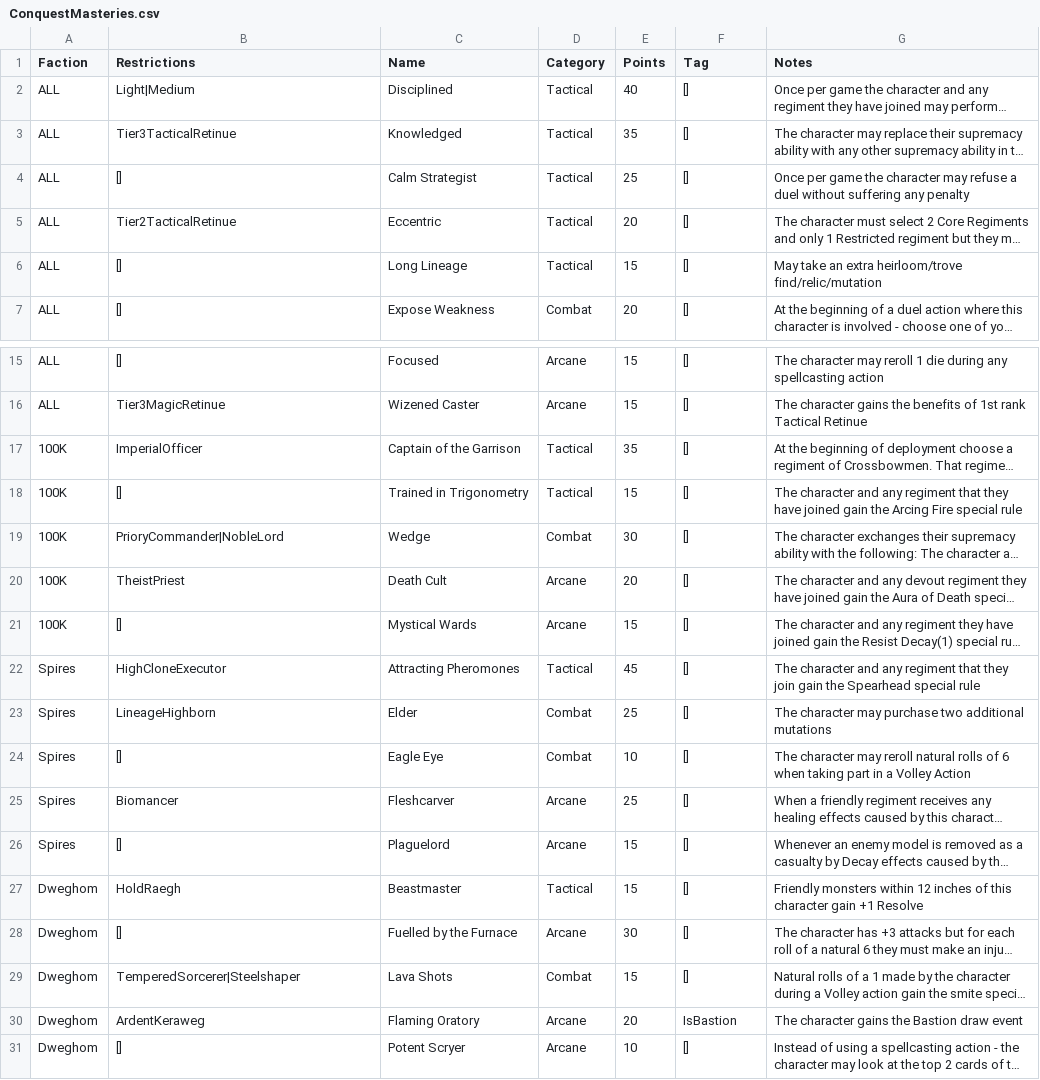
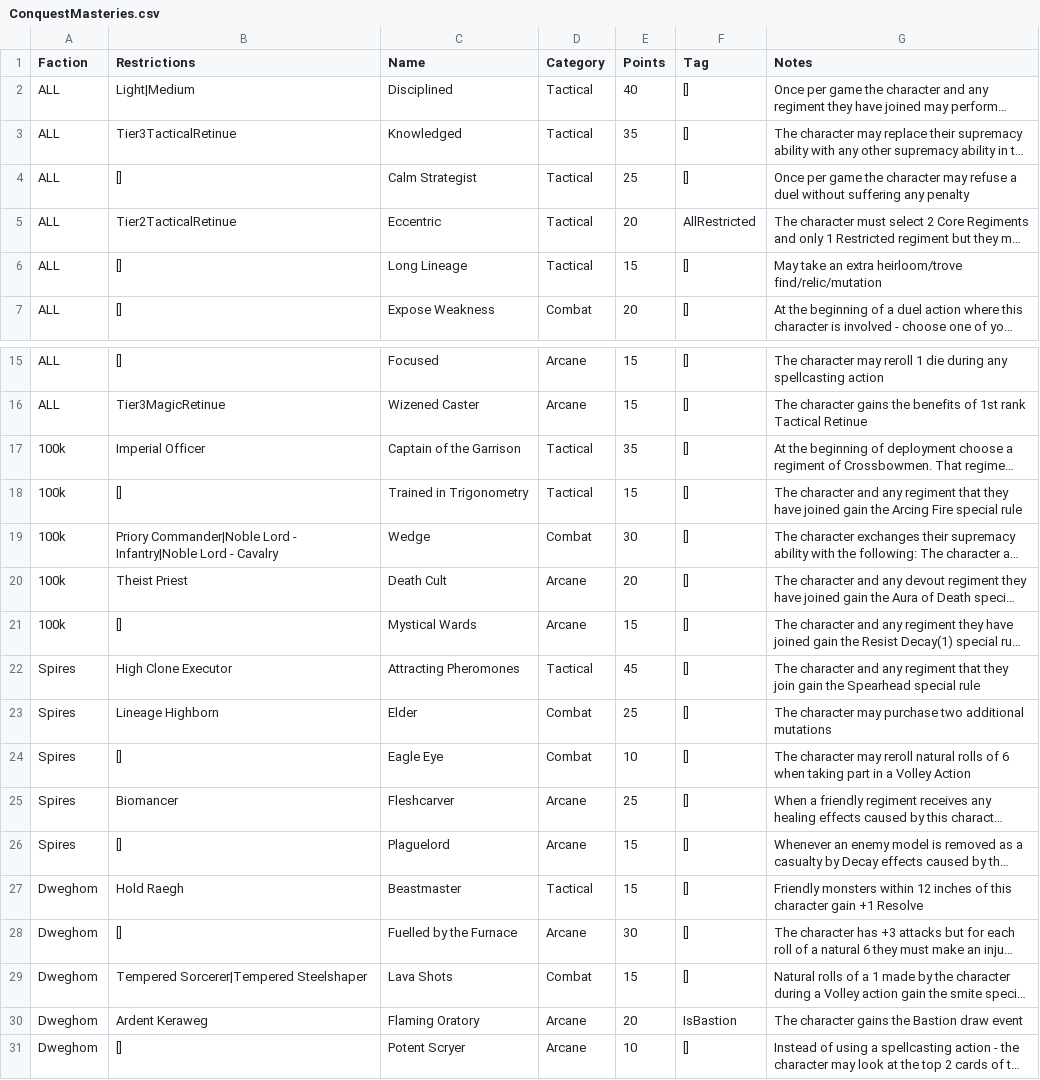
Before and after one commit to auticus/ConquestBuilder, a CSV file: ConquestBuilder/Data/ConquestMasteries.csv, drawn as a sheet; only a part is shown, gaps mark what is left out; long unchanged cells end in …; the diff names each change by its address in the sheet, - before the commit and + after, or states it on an @@ line.

```diff
--- a/ConquestBuilder/Data/ConquestMasteries.csv
+++ b/ConquestBuilder/Data/ConquestMasteries.csv
-F5 (Tag): []
+F5 (Tag): AllRestricted
-A17:A21 (Faction): 100K
+A17:A21 (Faction): 100k
-B17 (Restrictions): ImperialOfficer
+B17 (Restrictions): Imperial Officer
-B19 (Restrictions): PrioryCommander|NobleLord
+B19 (Restrictions): Priory Commander|Noble Lord - Infantry|Noble Lord - Cavalry
-B20 (Restrictions): TheistPriest
+B20 (Restrictions): Theist Priest
-B22 (Restrictions): HighCloneExecutor
+B22 (Restrictions): High Clone Executor
-B23 (Restrictions): LineageHighborn
+B23 (Restrictions): Lineage Highborn
-B27 (Restrictions): HoldRaegh
+B27 (Restrictions): Hold Raegh
-B29 (Restrictions): TemperedSorcerer|Steelshaper
+B29 (Restrictions): Tempered Sorcerer|Tempered Steelshaper
-B30 (Restrictions): ArdentKeraweg
+B30 (Restrictions): Ardent Keraweg
```
Also changed, not shown: ConquestBuilder/Data/ConquestCharactersInput.csv, 37 other files.
